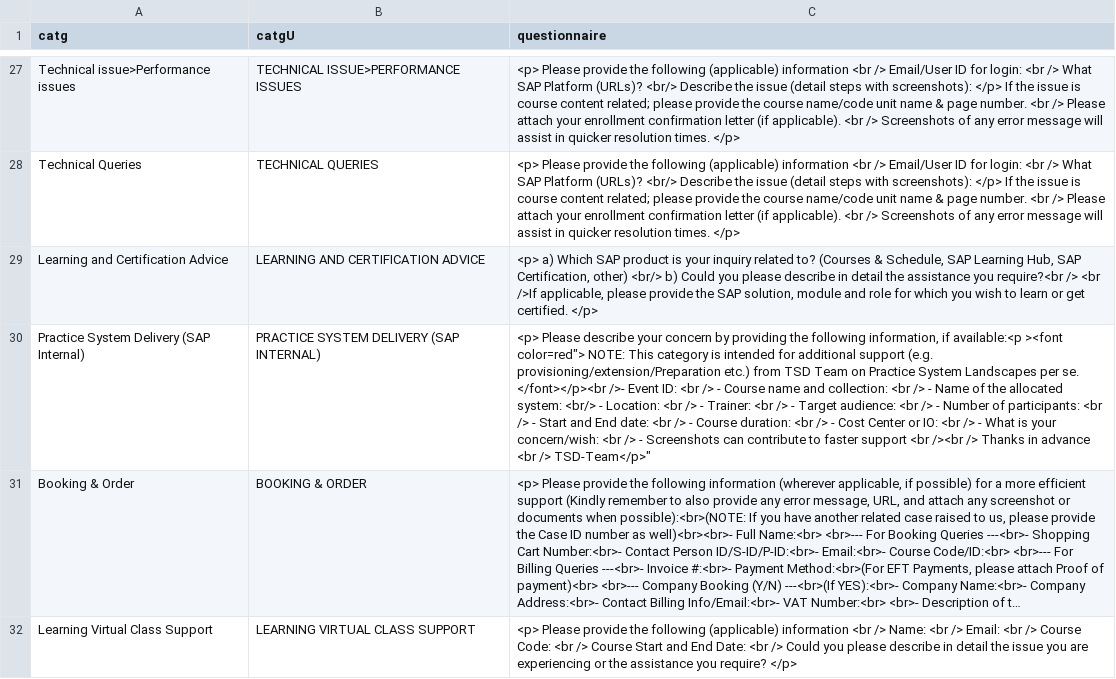
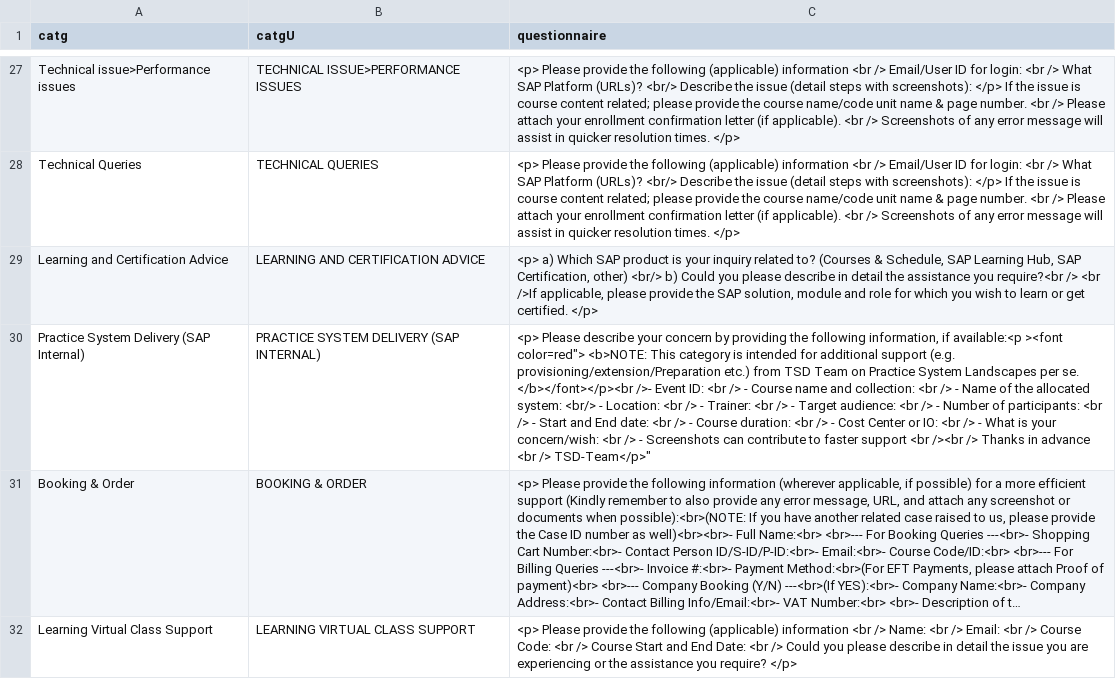
Before and after one commit to sunny13nitk/LSOPortalApp-Java17-MTA, a CSV file: srv/src/main/resources/configCatg/templates.csv, drawn as a sheet; only a part is shown, gaps mark what is left out; long unchanged cells end in …; the diff names each change by its address in the sheet, - before the commit and + after, or states it on an @@ line.

Commit message:
making red font bold

```diff
--- a/srv/src/main/resources/configCatg/templates.csv
+++ b/srv/src/main/resources/configCatg/templates.csv
-C30 (questionnaire): …><font color=red"> NOTE: This category is intended for additional support (e.g. provisioning/extension/Preparation etc.) from TSD Team on Practice System Landscapes per se. </font></p><br />- Event…
+C30 (questionnaire): …><font color=red"> <b>NOTE: This category is intended for additional support (e.g. provisioning/extension/Preparation etc.) from TSD Team on Practice System Landscapes per se. </b></font></p><br />- Event…
```
